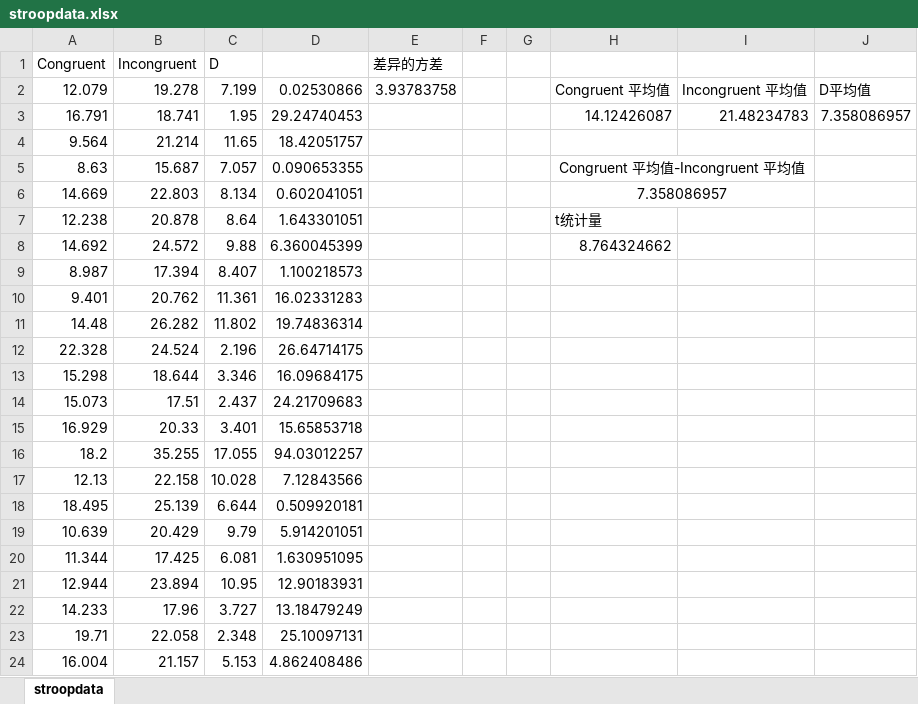
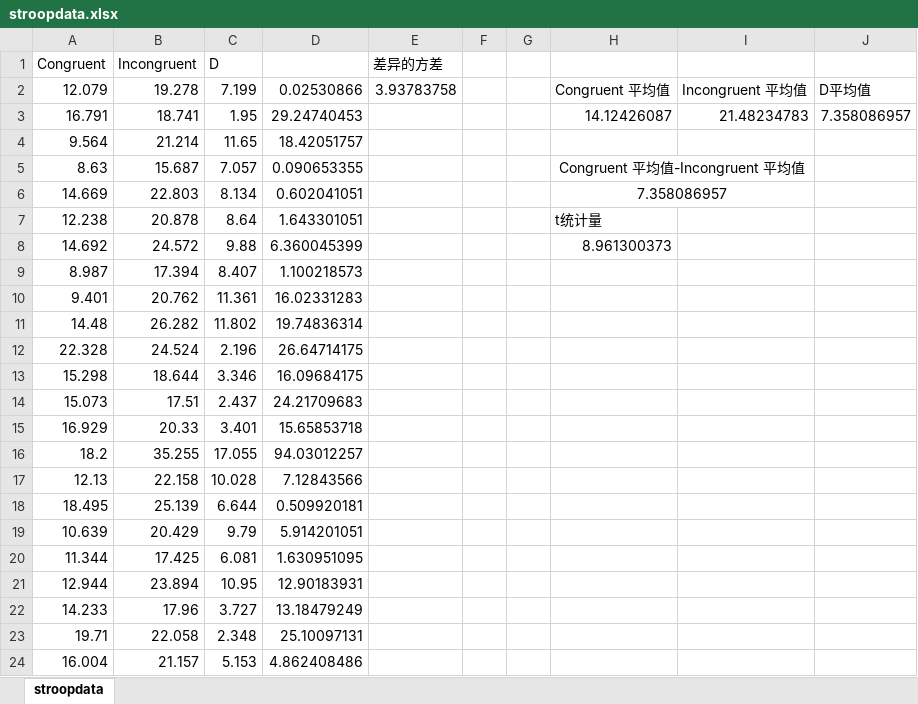
Before and after one commit to bihackers/P0-chenhangfeng, an Excel workbook: stroopdata.xlsx, sheet stroopdata, drawn as a sheet; values as stored, in another font and other column widths than the file's, no borders; the diff names each change by its address in the sheet, - before the commit and + after, or states it on an @@ line.

```diff
--- a/stroopdata.xlsx (sheet stroopdata)
+++ b/stroopdata.xlsx (sheet stroopdata)
-H8: 8.764324662
+H8: 8.961300373
```
Also changed, not shown: 2 other files.
